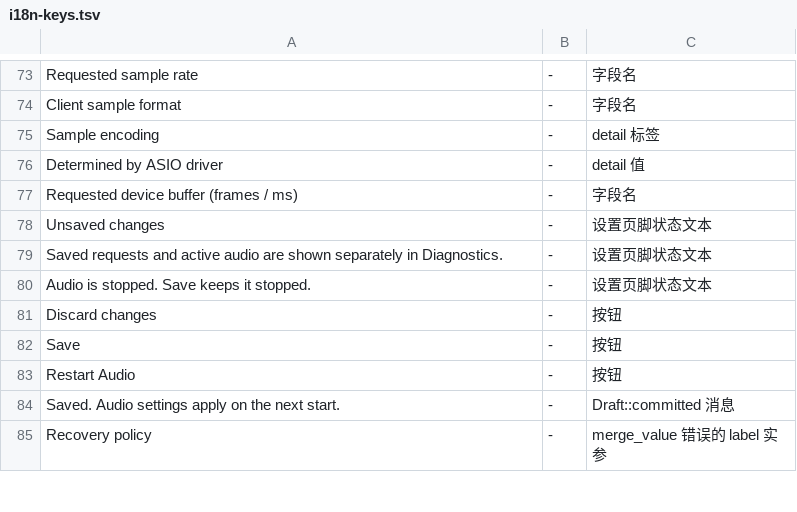
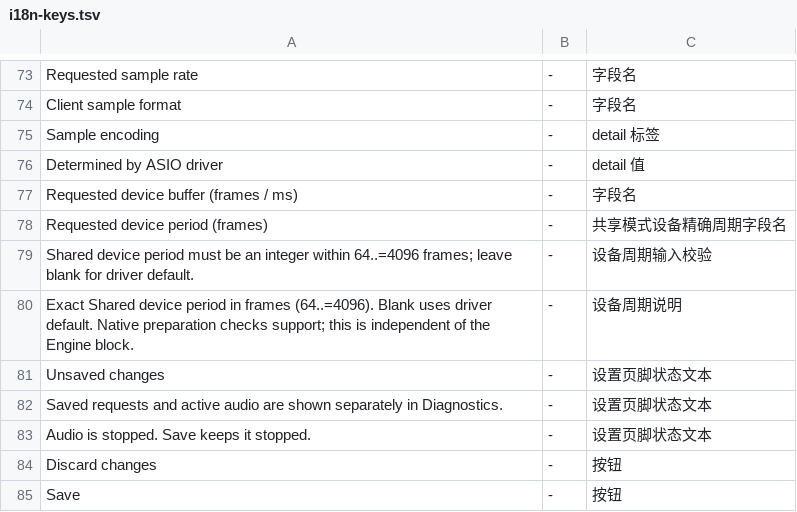
Before and after one commit to modenicheng/moiren, a TSV file: crates/moiren-app/locales/i18n-keys.tsv, drawn as a sheet; only a part is shown, gaps mark what is left out; the shorter side is filled out with more unchanged rows.

Commit message:
feat(audio): configure exact shared device periods

```diff
--- a/crates/moiren-app/locales/i18n-keys.tsv
+++ b/crates/moiren-app/locales/i18n-keys.tsv
@@ -77,2 +77,5 @@ Determined by ASIO driver	-	detail 值
 Requested device buffer (frames / ms)	-	字段名
+Requested device period (frames)	-	共享模式设备精确周期字段名
+Shared device period must be an integer within 64..=4096 frames; leave blank for driver default.	-	设备周期输入校验
+Exact Shared device period in frames (64..=4096). Blank uses driver default. Native preparation checks support; this is independent of the Engine block.	-	设备周期说明
 Unsaved changes	-	设置页脚状态文本
```
Also changed, not shown: 19 other files.
